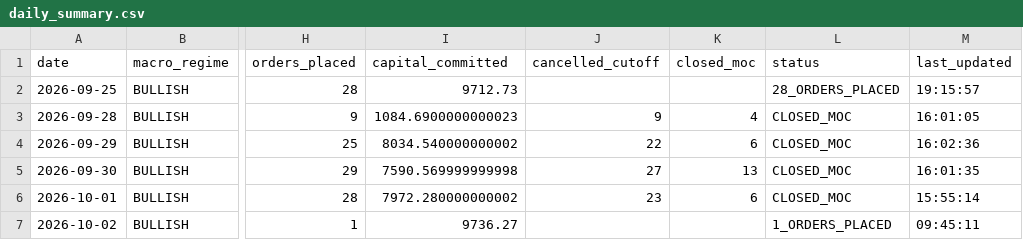
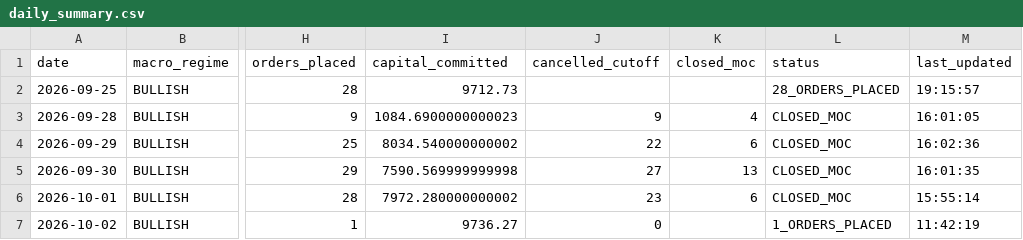
Before and after one commit to frankthetank-tech/alpaca-dual-regime-daytrader, a CSV file: data/audit/daily_summary.csv, drawn as a sheet; only a part is shown, gaps mark what is left out; the diff names each change by its address in the sheet, - before the commit and + after, or states it on an @@ line.

Commit message:
Auto-update Strategy #3 audit logs and state [skip ci]

```diff
--- a/data/audit/daily_summary.csv
+++ b/data/audit/daily_summary.csv
-J7 (cancelled_cutoff): (empty)
+J7 (cancelled_cutoff): 0
-M7 (last_updated): 09:45:11
+M7 (last_updated): 11:42:19
```
Also changed, not shown: 1 other file.
